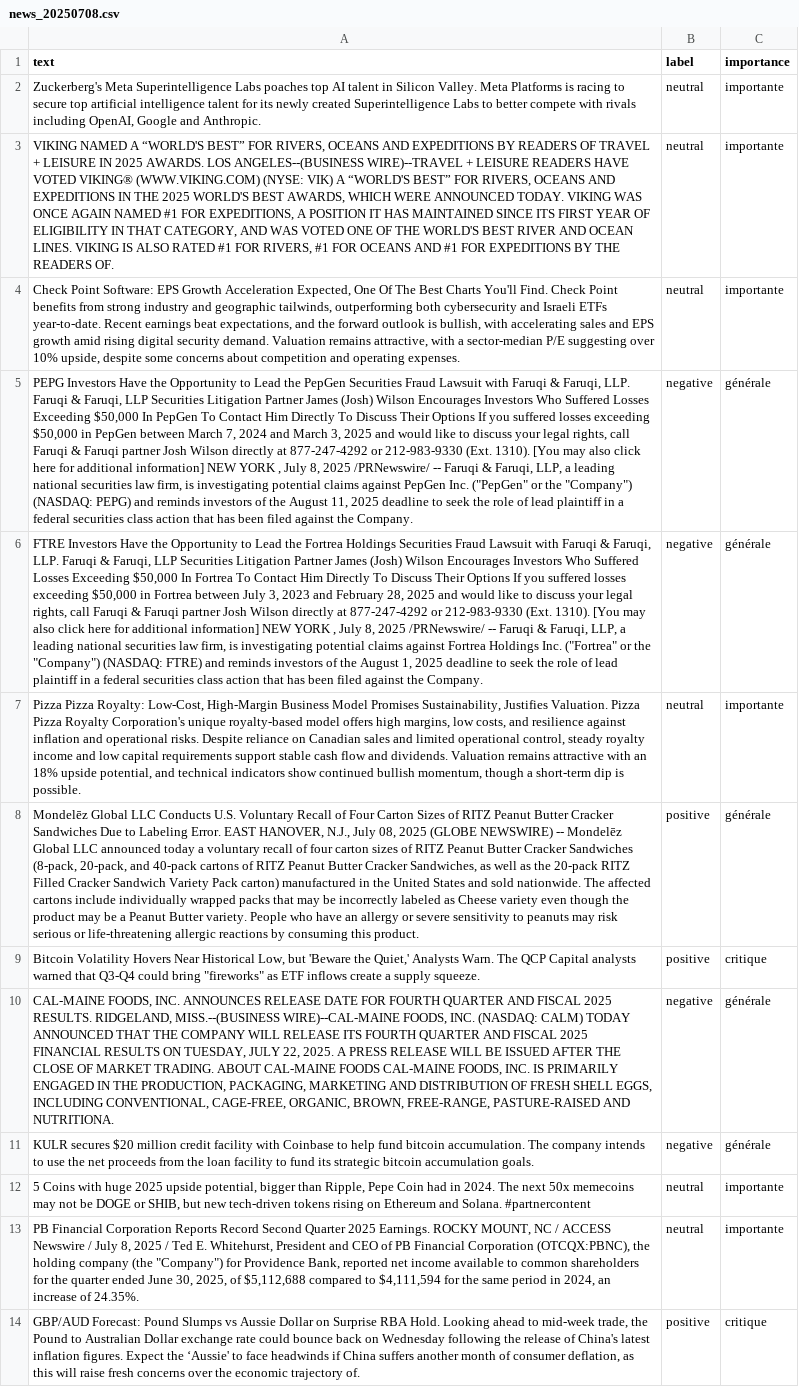
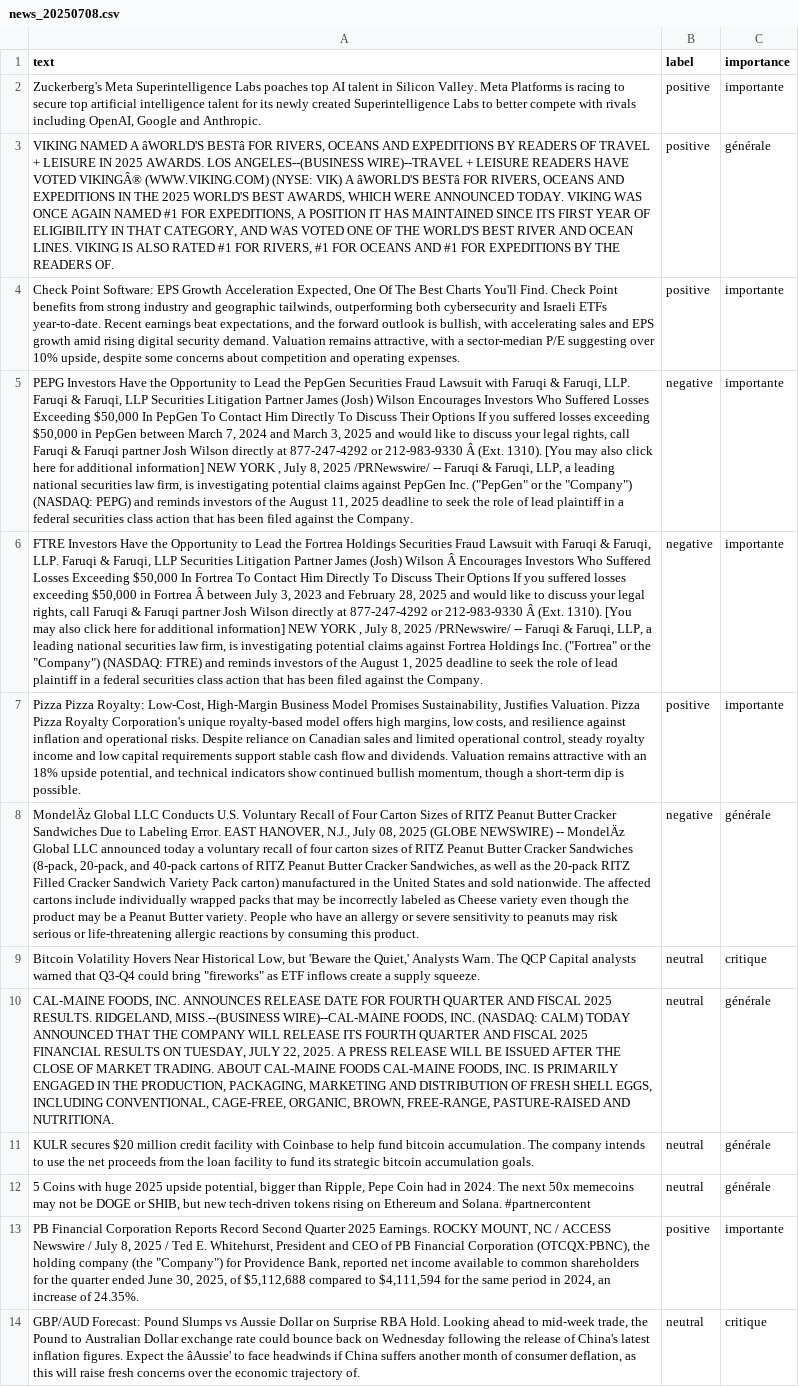
Before and after one commit to Bencode92/tradepulse-ml, a CSV file: datasets/news_20250708.csv, drawn as a sheet; only a part is shown; removed rows and columns are numbered as before the commit, all else as after; the diff covers the shown part only; the diff names each change by its address in the sheet, - before the commit and + after, or states it on an @@ line.

Commit message:
Update news_20250708.csv via web editor (26 lignes)

```diff
--- a/datasets/news_20250708.csv
+++ b/datasets/news_20250708.csv
-B2 (label): neutral
+B2 (label): positive
-row 3: VIKING NAMED A “WORLD'S BEST” FOR RIVERS, OCEANS AND EXPEDITIONS BY READERS OF TRAVEL + LEISURE IN 2025 AWARDS. LOS ANGELES--(BUSINESS WIRE)--TRAVEL + LEISURE READERS HAVE VOTED VIKING® (WWW.VIKING.COM) (NYSE: VIK) A “WORLD'S BEST” FOR RIVERS, OCEANS AND EXPEDITIONS IN THE 2025 WORLD'S BEST AWARDS, WHICH WERE ANNOUNCED TODAY. VIKING WAS ONCE AGAIN NAMED #1 FOR EXPEDITIONS, A POSITION IT HAS MAINTAINED SINCE ITS FIRST YEAR OF ELIGIBILITY IN THAT CATEGORY, AND WAS VOTED ONE OF THE WORLD'S BEST RIVER AND OCEAN LINES. VIKING IS ALSO RATED #1 FOR RIVERS, #1 FOR OCEANS AND #1 FOR EXPEDITIONS BY THE READERS OF. | neutral | importante
+row 3: VIKING NAMED A âWORLD'S BESTâ FOR RIVERS, OCEANS AND EXPEDITIONS BY READERS OF TRAVEL + LEISURE IN 2025 AWARDS. LOS ANGELES--(BUSINESS WIRE)--TRAVEL + LEISURE READERS HAVE VOTED VIKINGÂ® (WWW.VIKING.COM) (NYSE: VIK) A âWORLD'S BESTâ FOR RIVERS, OCEANS AND EXPEDITIONS IN THE 2025 WORLD'S BEST AWARDS, WHICH WERE ANNOUNCED TODAY. VIKING WAS ONCE AGAIN NAMED #1 FOR EXPEDITIONS, A POSITION IT HAS MAINTAINED SINCE ITS FIRST YEAR OF ELIGIBILITY IN THAT CATEGORY, AND WAS VOTED ONE OF THE WORLD'S BEST RIVER AND OCEAN LINES. VIKING IS ALSO RATED #1 FOR RIVERS, #1 FOR OCEANS AND #1 FOR EXPEDITIONS BY THE READERS OF. | positive | générale
-B4 (label): neutral
+B4 (label): positive
-A5 (text): …or 212-983-9330 (Ext. 1310).…
+A5 (text): …or 212-983-9330 Â (Ext. 1310).…
-C5:C6 (importance): générale
+C5:C6 (importance): importante
-A6 (text): …(Josh) Wilson Encourages Investors Who Suffered Losses Exceeding $50,000 In Fortrea To Contact Him Directly To Discuss Their Options If you suffered losses exceeding $50,000 in Fortrea between July 3, 2023 and February 28, 2025 and would like to discuss your legal rights, call Faruqi & Faruqi partner Josh Wilson directly at 877-247-4292 or 212-983-9330 (Ext. 1310).…
+A6 (text): …(Josh) Wilson Â Encourages Investors Who Suffered Losses Exceeding $50,000 In Fortrea To Contact Him Directly To Discuss Their Options If you suffered losses exceeding $50,000 in Fortrea Â between July 3, 2023 and February 28, 2025 and would like to discuss your legal rights, call Faruqi & Faruqi partner Josh Wilson directly at 877-247-4292 or 212-983-9330 Â (Ext. 1310).…
-B7 (label): neutral
+B7 (label): positive
-A8 (text): Mondelēz Global LLC Conducts U.S. Voluntary Recall of Four Carton Sizes of RITZ Peanut Butter Cracker Sandwiches Due to Labeling Error. EAST HANOVER, N.J., July 08, 2025 (GLOBE NEWSWIRE) -- Mondelēz Global LLC…
+A8 (text): MondelÄz Global LLC Conducts U.S. Voluntary Recall of Four Carton Sizes of RITZ Peanut Butter Cracker Sandwiches Due to Labeling Error. EAST HANOVER, N.J., July 08, 2025 (GLOBE NEWSWIRE) -- MondelÄz Global LLC…
-B8 (label): positive
+B8 (label): negative
-B9 (label): positive
+B9 (label): neutral
-B10:B11 (label): negative
+B10:B11 (label): neutral
-C12 (importance): importante
+C12 (importance): générale
-B13 (label): neutral
+B13 (label): positive
-A14 (text): …Expect the ‘Aussie' to face…
+A14 (text): …Expect the âAussie' to face…
-B14 (label): positive
+B14 (label): neutral
```
Also changed, not shown: 11 edited cells elsewhere in this file.
